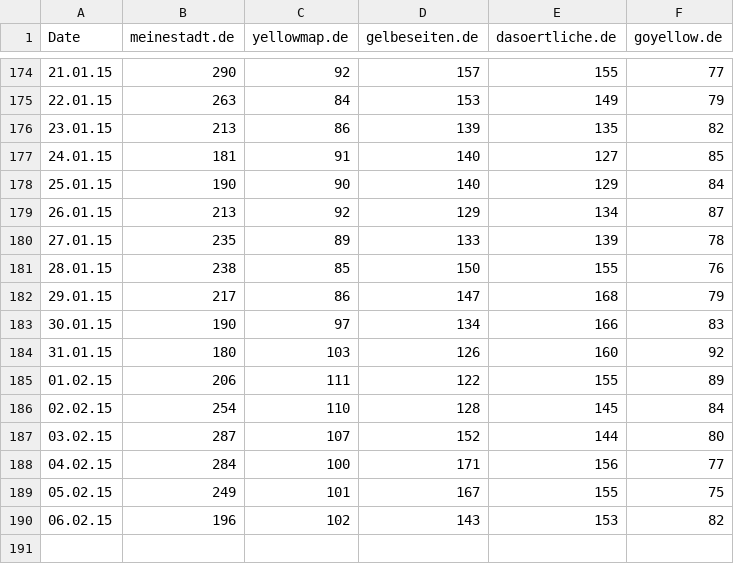
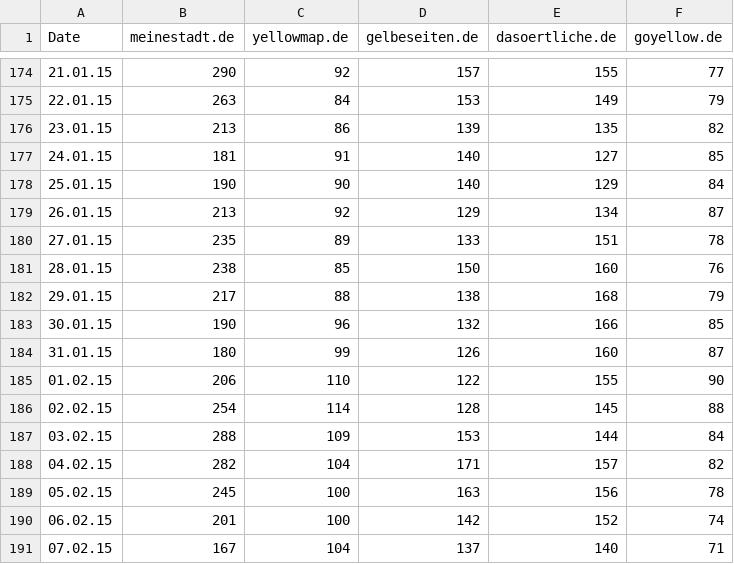
Before and after one commit to FinScience/shiny-apps, a CSV file: meinestadt/data/tos.csv, drawn as a sheet; only a part is shown, gaps mark what is left out; the diff covers the shown part only.

Commit message:
tos data refresh

```diff
--- a/meinestadt/data/tos.csv
+++ b/meinestadt/data/tos.csv
@@ -179,12 +179,13 @@ Date;meinestadt.de;yellowmap.de;gelbeseiten.de;dasoertliche.de;goyellow.de
 26.01.15;213;92;129;134;87
-27.01.15;235;89;133;139;78
-28.01.15;238;85;150;155;76
-29.01.15;217;86;147;168;79
-30.01.15;190;97;134;166;83
-31.01.15;180;103;126;160;92
-01.02.15;206;111;122;155;89
-02.02.15;254;110;128;145;84
-03.02.15;287;107;152;144;80
-04.02.15;284;100;171;156;77
-05.02.15;249;101;167;155;75
-06.02.15;196;102;143;153;82
+27.01.15;235;89;133;151;78
+28.01.15;238;85;150;160;76
+29.01.15;217;88;138;168;79
+30.01.15;190;96;132;166;85
+31.01.15;180;99;126;160;87
+01.02.15;206;110;122;155;90
+02.02.15;254;114;128;145;88
+03.02.15;288;109;153;144;84
+04.02.15;282;104;171;157;82
+05.02.15;245;100;163;156;78
+06.02.15;201;100;142;152;74
+07.02.15;167;104;137;140;71
```
Also changed, not shown: 13 added rows elsewhere in this file, douglas/data/data.csv, douglas/data/tos.csv, 4 other files.
